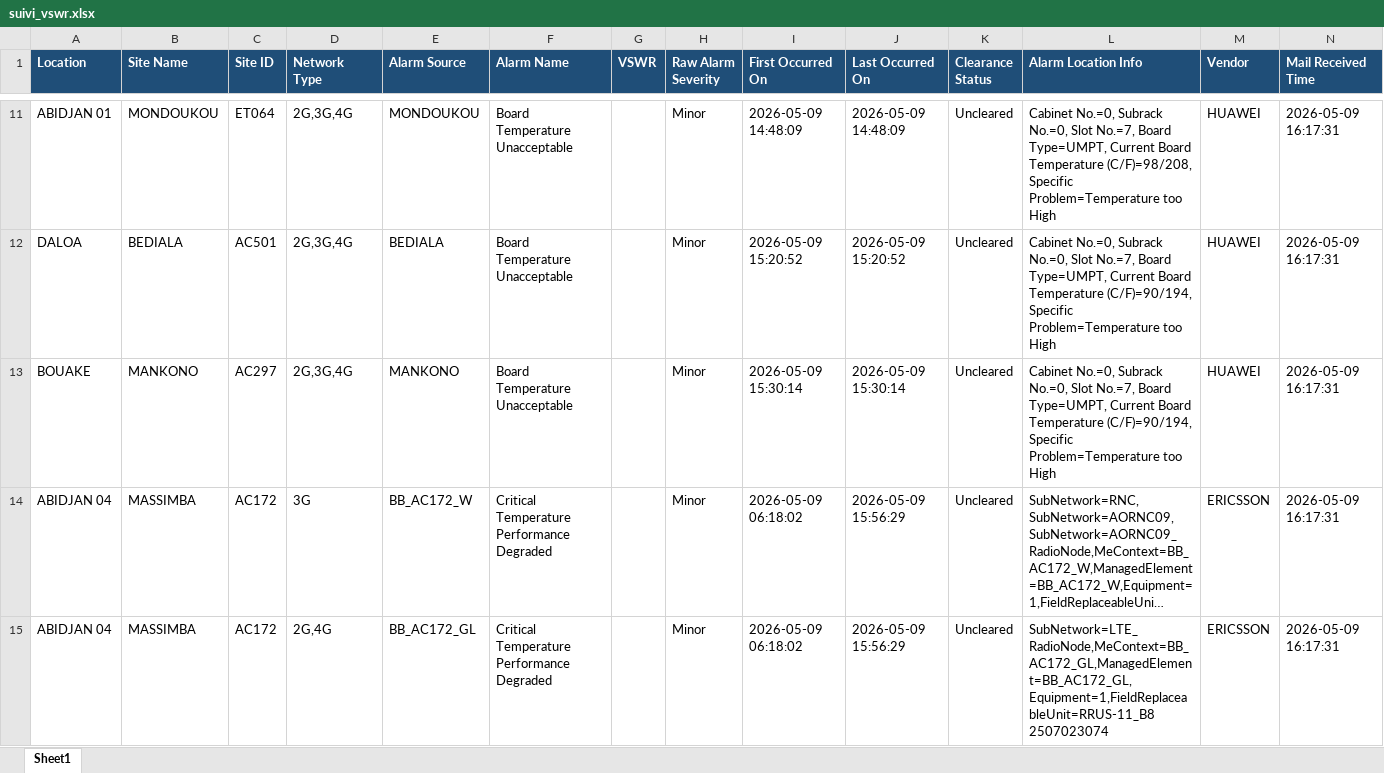
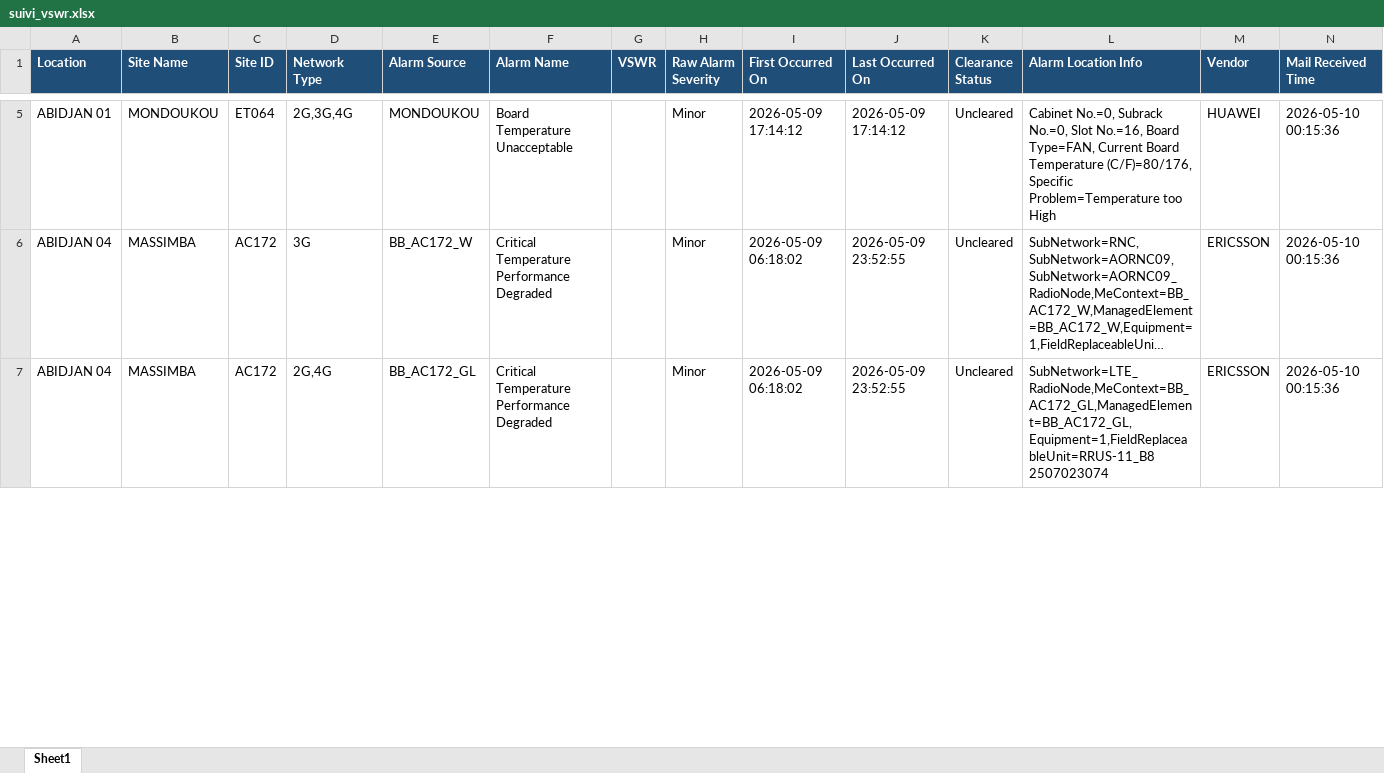
Before and after one commit to sdemcbc/suivi_nodes, an Excel workbook: suivi_vswr.xlsx, sheet Sheet1, drawn as a sheet; only a part is shown, gaps mark what is left out; long unchanged cells end in …; values as stored, in another font and other column widths than the file's, no borders; removed rows and columns are numbered as before the commit, all else as after; the diff covers the shown part only; the diff names each change by its address in the sheet, - before the commit and + after, or states it on an @@ line.

```diff
--- a/suivi_vswr.xlsx (sheet Sheet1)
+++ b/suivi_vswr.xlsx (sheet Sheet1)
-I5 (First Occurred On): 2026-05-09 14:48:09
+I5 (First Occurred On): 2026-05-09 17:14:12
-J5 (Last Occurred On): 2026-05-09 14:48:09
+J5 (Last Occurred On): 2026-05-09 17:14:12
-L5 (Alarm Location Info): …No.=0, Slot No.=7, Board Type=UMPT, Current Board Temperature (C/F)=98/208, Specific Problem=Temperature…
+L5 (Alarm Location Info): …No.=0, Slot No.=16, Board Type=FAN, Current Board Temperature (C/F)=80/176, Specific Problem=Temperature…
-N5 (Mail Received Time): 2026-05-09 16:17:31
+N5 (Mail Received Time): 2026-05-10 00:15:36
-row 12: DALOA | BEDIALA | AC501 | 2G,3G,4G | BEDIALA | Board Temperature Unacceptable |  | Minor | 2026-05-09 15:20:52 | 2026-05-09 15:20:52 | Uncleared | Cabinet No.=0, Subrack No.=0, Slot No.=7, Board Type=UMPT, Current Board Temperature (C/F)=90/194, Specific Problem=Temperature too High | HUAWEI | 2026-05-09 16:17:31
-row 13: BOUAKE | MANKONO | AC297 | 2G,3G,4G | MANKONO | Board Temperature Unacceptable |  | Minor | 2026-05-09 15:30:14 | 2026-05-09 15:30:14 | Uncleared | Cabinet No.=0, Subrack No.=0, Slot No.=7, Board Type=UMPT, Current Board Temperature (C/F)=90/194, Specific Problem=Temperature too High | HUAWEI | 2026-05-09 16:17:31
-J6:J7 (Last Occurred On): 2026-05-09 15:56:29
+J6:J7 (Last Occurred On): 2026-05-09 23:52:55
-N6:N7 (Mail Received Time): 2026-05-09 16:17:31
+N6:N7 (Mail Received Time): 2026-05-10 00:15:36
```
Also changed, not shown: 4 added rows, 18 removed rows and 99 edited cells elsewhere in this sheet, suivi_site.xlsx.
